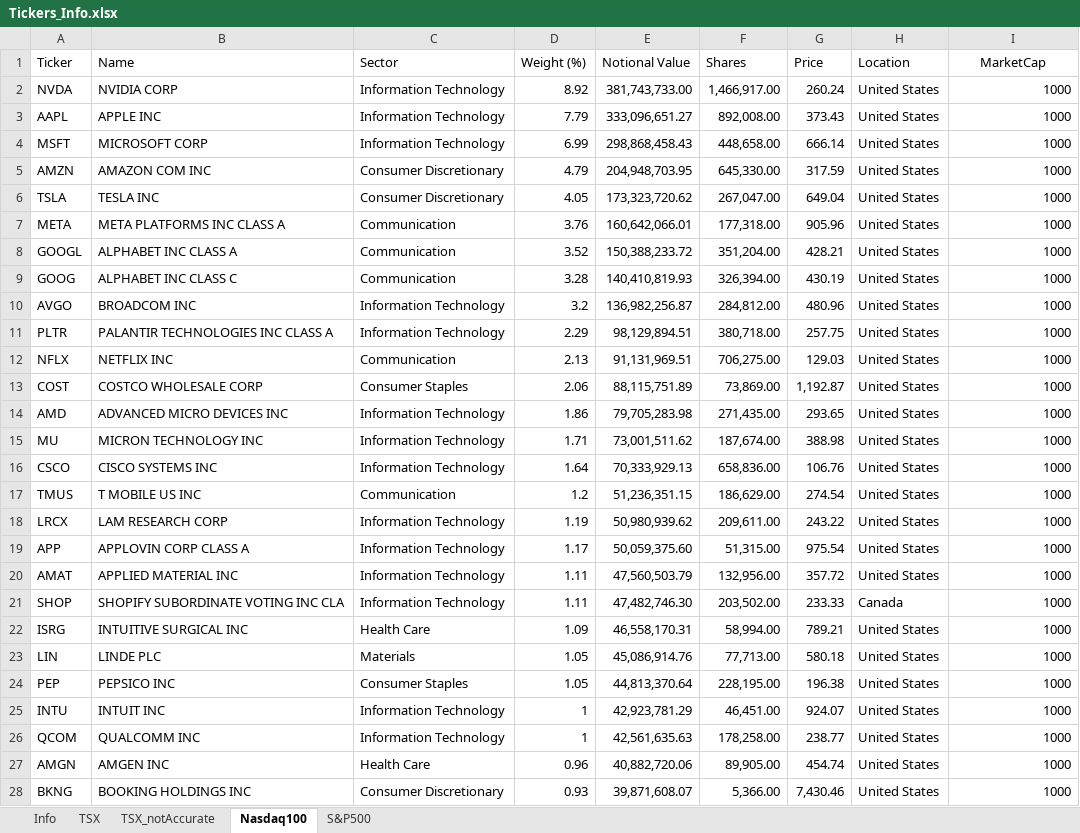
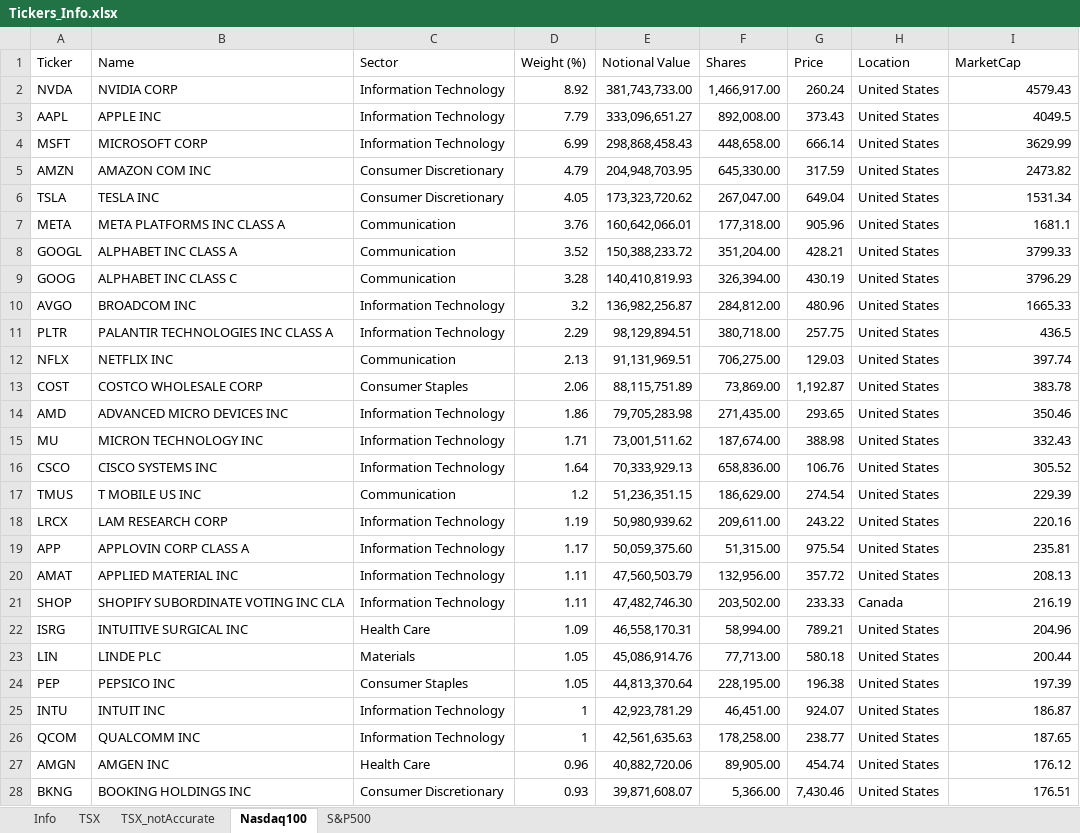
Before and after one commit to mabagheri/StockScreener, an Excel workbook: Tickers_Info.xlsx, sheet Nasdaq100, drawn as a sheet; only a part is shown; values as stored, in another font and other column widths than the file's, no borders; the diff covers the shown part only; the diff names each change by its address in the sheet, - before the commit and + after, or states it on an @@ line.

```diff
--- a/Tickers_Info.xlsx (sheet Nasdaq100)
+++ b/Tickers_Info.xlsx (sheet Nasdaq100)
-I1 alignment: center
+I1 alignment: left
-I2 (MarketCap): 1000
+I2 (MarketCap): 4579.43
-I3 (MarketCap): 1000
+I3 (MarketCap): 4049.5
-I4 (MarketCap): 1000
+I4 (MarketCap): 3629.99
-I5 (MarketCap): 1000
+I5 (MarketCap): 2473.82
-I6 (MarketCap): 1000
+I6 (MarketCap): 1531.34
-I7 (MarketCap): 1000
+I7 (MarketCap): 1681.1
-I8 (MarketCap): 1000
+I8 (MarketCap): 3799.33
-I9 (MarketCap): 1000
+I9 (MarketCap): 3796.29
-I10 (MarketCap): 1000
+I10 (MarketCap): 1665.33
-I11 (MarketCap): 1000
+I11 (MarketCap): 436.5
-I12 (MarketCap): 1000
+I12 (MarketCap): 397.74
-I13 (MarketCap): 1000
+I13 (MarketCap): 383.78
-I14 (MarketCap): 1000
+I14 (MarketCap): 350.46
-I15 (MarketCap): 1000
+I15 (MarketCap): 332.43
-I16 (MarketCap): 1000
+I16 (MarketCap): 305.52
-I17 (MarketCap): 1000
+I17 (MarketCap): 229.39
-I18 (MarketCap): 1000
+I18 (MarketCap): 220.16
-I19 (MarketCap): 1000
+I19 (MarketCap): 235.81
-I20 (MarketCap): 1000
+I20 (MarketCap): 208.13
-I21 (MarketCap): 1000
+I21 (MarketCap): 216.19
-I22 (MarketCap): 1000
+I22 (MarketCap): 204.96
-I23 (MarketCap): 1000
+I23 (MarketCap): 200.44
-I24 (MarketCap): 1000
+I24 (MarketCap): 197.39
-I25 (MarketCap): 1000
+I25 (MarketCap): 186.87
-I26 (MarketCap): 1000
+I26 (MarketCap): 187.65
-I27 (MarketCap): 1000
+I27 (MarketCap): 176.12
-I28 (MarketCap): 1000
+I28 (MarketCap): 176.51
```
Also changed, not shown: 74 edited cells elsewhere in this sheet, sheet S&P500.
